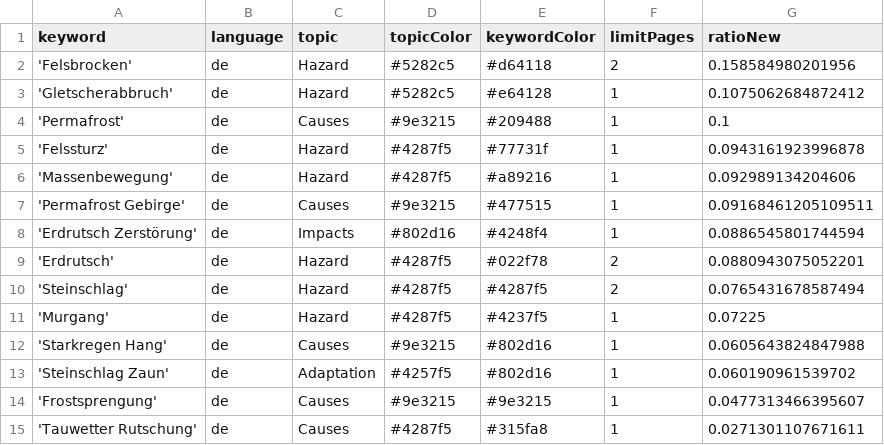
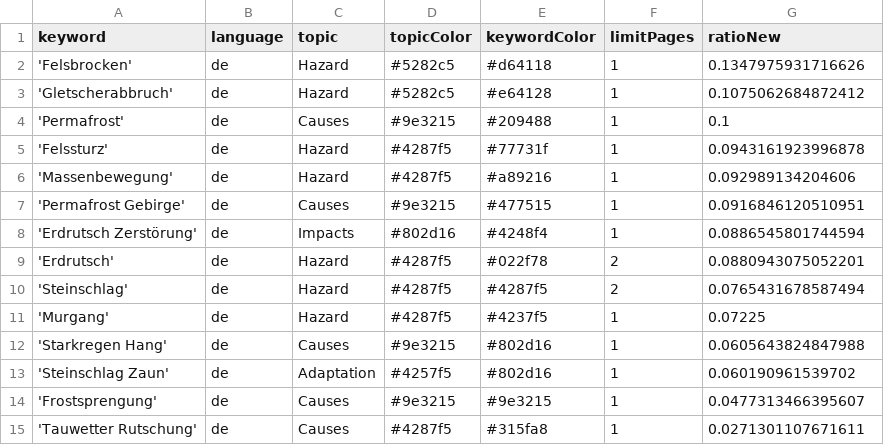
Before and after one commit to tapio-22-Digitale-Methoden-News/MassIsComing, a CSV file: keywords.csv, drawn as a sheet.

Commit message:
Commit from GitHub Actions (harvest:0.0)

```diff
--- a/keywords.csv
+++ b/keywords.csv
@@ -1,3 +1,3 @@
 keyword,language,topic,topicColor,keywordColor,limitPages,ratioNew
-'Felsbrocken',de,Hazard,#5282c5,#d64118,2,0.158584980201956
+'Felsbrocken',de,Hazard,#5282c5,#d64118,1,0.1347975931716626
 'Gletscherabbruch',de,Hazard,#5282c5,#e64128,1,0.1075062684872412
@@ -6,3 +6,3 @@ keyword,language,topic,topicColor,keywordColor,limitPages,ratioNew
 'Massenbewegung',de,Hazard,#4287f5,#a89216,1,0.092989134204606
-'Permafrost Gebirge',de,Causes,#9e3215,#477515,1,0.09168461205109511
+'Permafrost Gebirge',de,Causes,#9e3215,#477515,1,0.0916846120510951
 'Erdrutsch Zerstörung',de,Impacts,#802d16,#4248f4,1,0.0886545801744594
```
